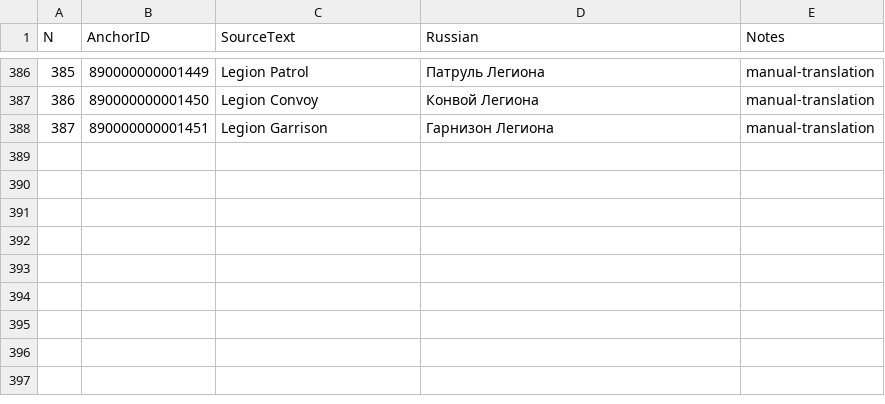
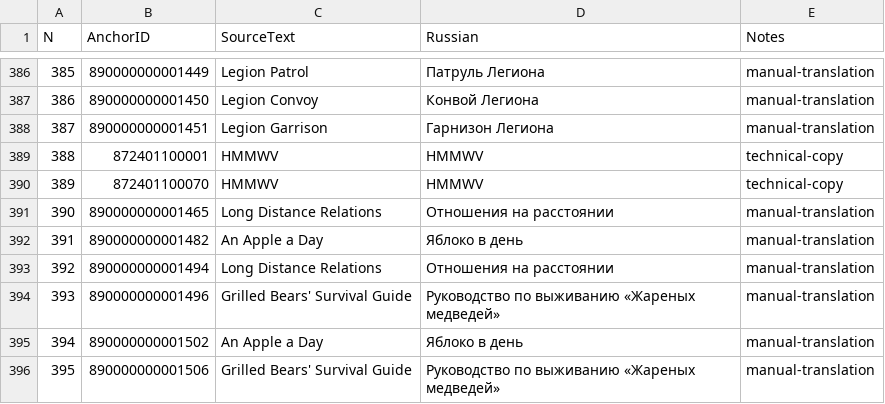
Before and after one commit to Kpoji4er/JAZZ, a CSV file: Localization/RussianManual.csv, drawn as a sheet; only a part is shown, gaps mark what is left out; the diff names each change by its address in the sheet, - before the commit and + after, or states it on an @@ line.

```diff
--- a/Localization/RussianManual.csv
+++ b/Localization/RussianManual.csv
+row 389: 388 | 872401100001 | HMMWV | HMMWV | technical-copy
+row 390: 389 | 872401100070 | HMMWV | HMMWV | technical-copy
+row 391: 390 | 890000000001465 | Long Distance Relations | Отношения на расстоянии | manual-translation
+row 392: 391 | 890000000001482 | An Apple a Day | Яблоко в день | manual-translation
+row 393: 392 | 890000000001494 | Long Distance Relations | Отношения на расстоянии | manual-translation
+row 394: 393 | 890000000001496 | Grilled Bears' Survival Guide | Руководство по выживанию «Жареных медведей» | manual-translation
+row 395: 394 | 890000000001502 | An Apple a Day | Яблоко в день | manual-translation
+row 396: 395 | 890000000001506 | Grilled Bears' Survival Guide | Руководство по выживанию «Жареных медведей» | manual-translation
```
Also changed, not shown: Localization/EnglishManual.csv, 14 other files.
